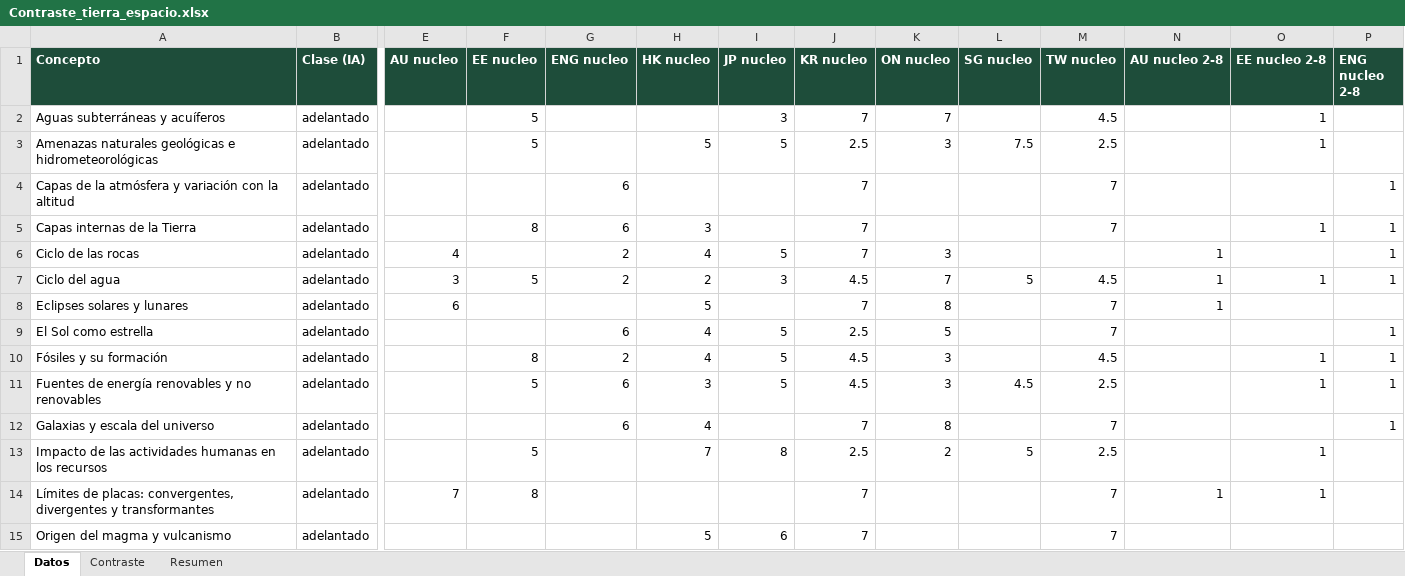
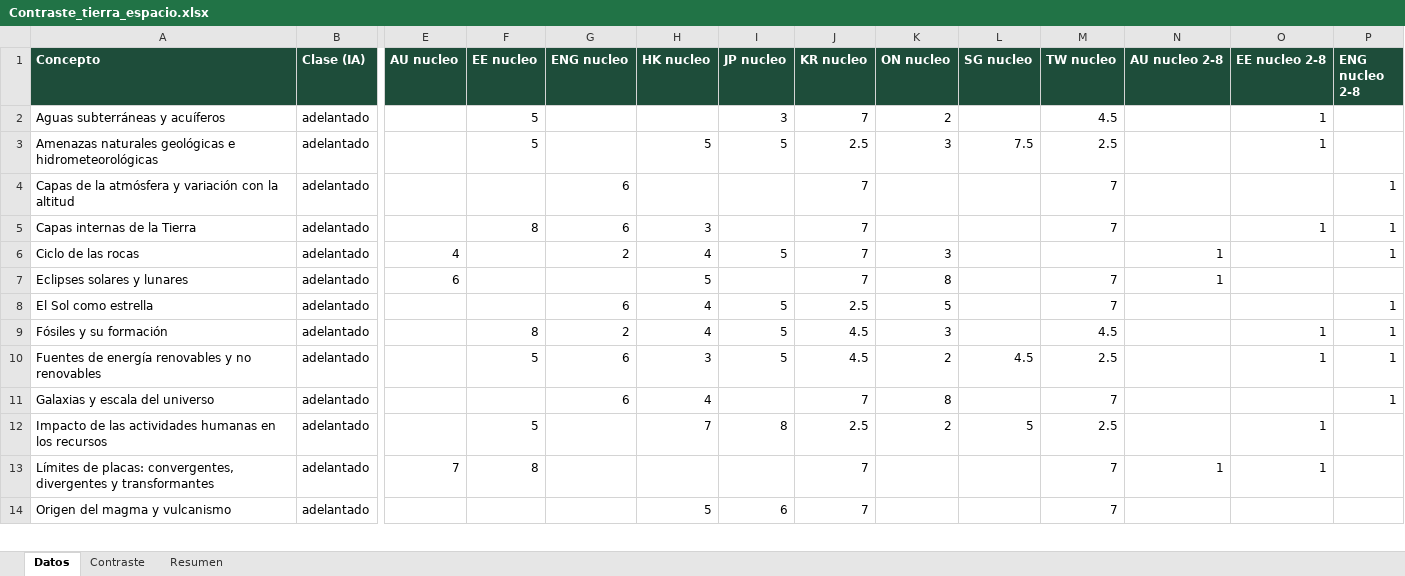
Before and after one commit to carlosjimenez-arch/goes-science-kg, an Excel workbook: internacional/2_8/Contraste_tierra_espacio.xlsx, sheet Datos, drawn as a sheet; only a part is shown, gaps mark what is left out; values as stored, in another font and other column widths than the file's, no borders; removed rows and columns are numbered as before the commit, all else as after; rows hold the shown columns only; the diff covers the shown part only; the diff names each change by its address in the sheet, - before the commit and + after, or states it on an @@ line.

```diff
--- a/internacional/2_8/Contraste_tierra_espacio.xlsx (sheet Datos)
+++ b/internacional/2_8/Contraste_tierra_espacio.xlsx (sheet Datos)
-K2 (ON nucleo): 7
+K2 (ON nucleo): 2
-row 7: Ciclo del agua | adelantado | 3 | 5 | 2 | 2 | 3 | 4.5 | 7 | 5 | 4.5 | 1 | 1 | 1
-K10 (ON nucleo): 3
+K10 (ON nucleo): 2
```
Also changed, not shown: 1 added row and 29 edited cells elsewhere in this sheet, internacional/2_8/Contraste_biologia.xlsx, internacional/2_8/Contraste_fisica.xlsx, 41 other files.
